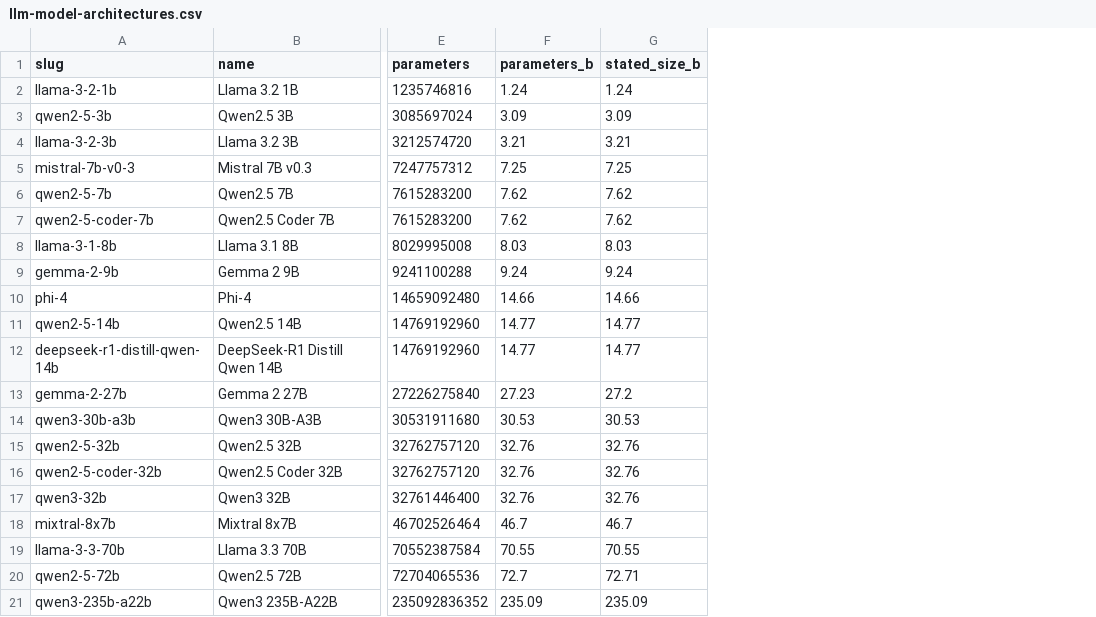
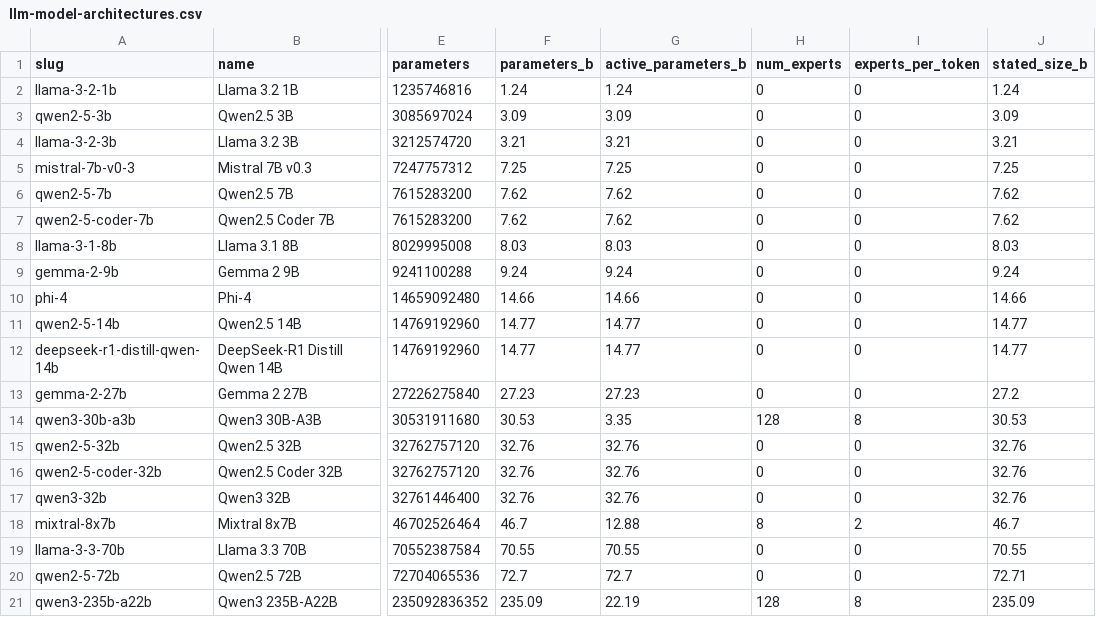
Before and after one commit to bigfe-efe/calcugrid-open-data, a CSV file: llm-model-architectures.csv, drawn as a sheet; only a part is shown, gaps mark what is left out; the diff names each change by its address in the sheet, - before the commit and + after, or states it on an @@ line.

```diff
--- a/llm-model-architectures.csv
+++ b/llm-model-architectures.csv
+column G (active_parameters_b), rows 2-21: 1.24 | 3.09 | 3.21 | 7.25 | 7.62 | 7.62 | 8.03 | 9.24 | 14.66 | 14.77 | 14.77 | 27.23 | 3.35 | 32.76 | 32.76 | 32.76 | 12.88 | 70.55 | 72.7 | 22.19
+column H (num_experts), rows 2-21: 0 | 0 | 0 | 0 | 0 | 0 | 0 | 0 | 0 | 0 | 0 | 0 | 128 | 0 | 0 | 0 | 8 | 0 | 0 | 128
+column I (experts_per_token), rows 2-21: 0 | 0 | 0 | 0 | 0 | 0 | 0 | 0 | 0 | 0 | 0 | 0 | 8 | 0 | 0 | 0 | 2 | 0 | 0 | 8
```
Also changed, not shown: 3 other files.
